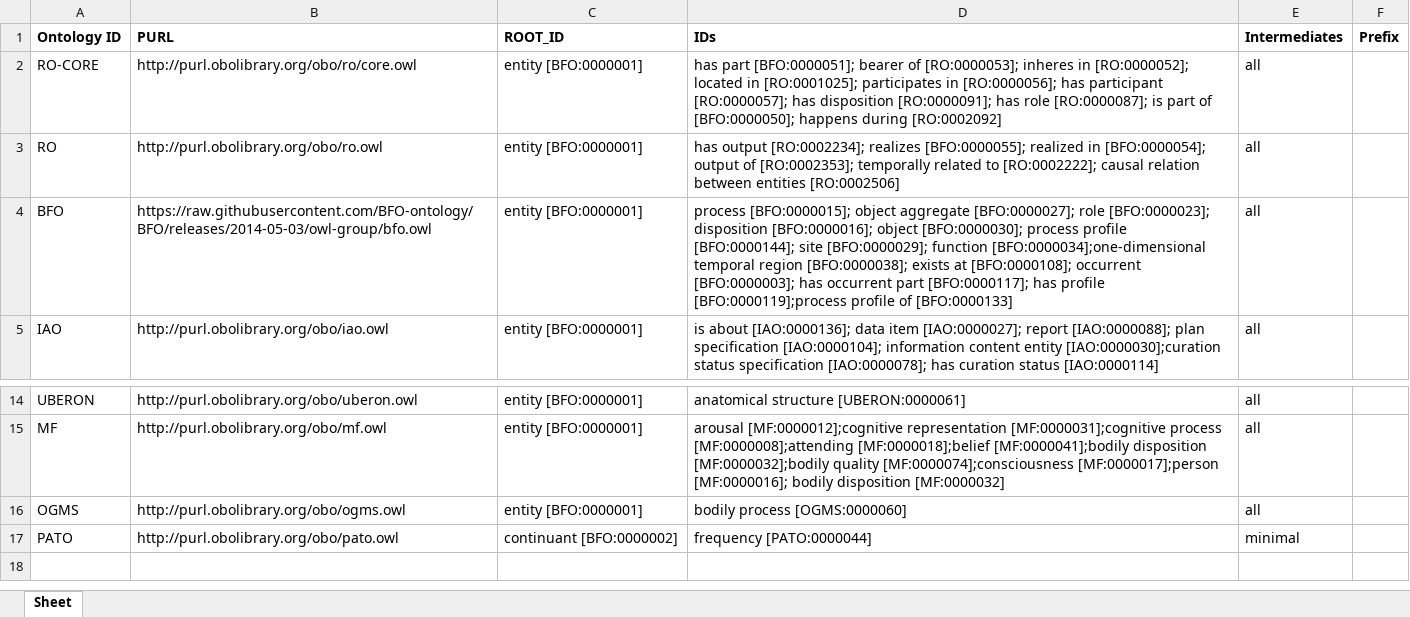
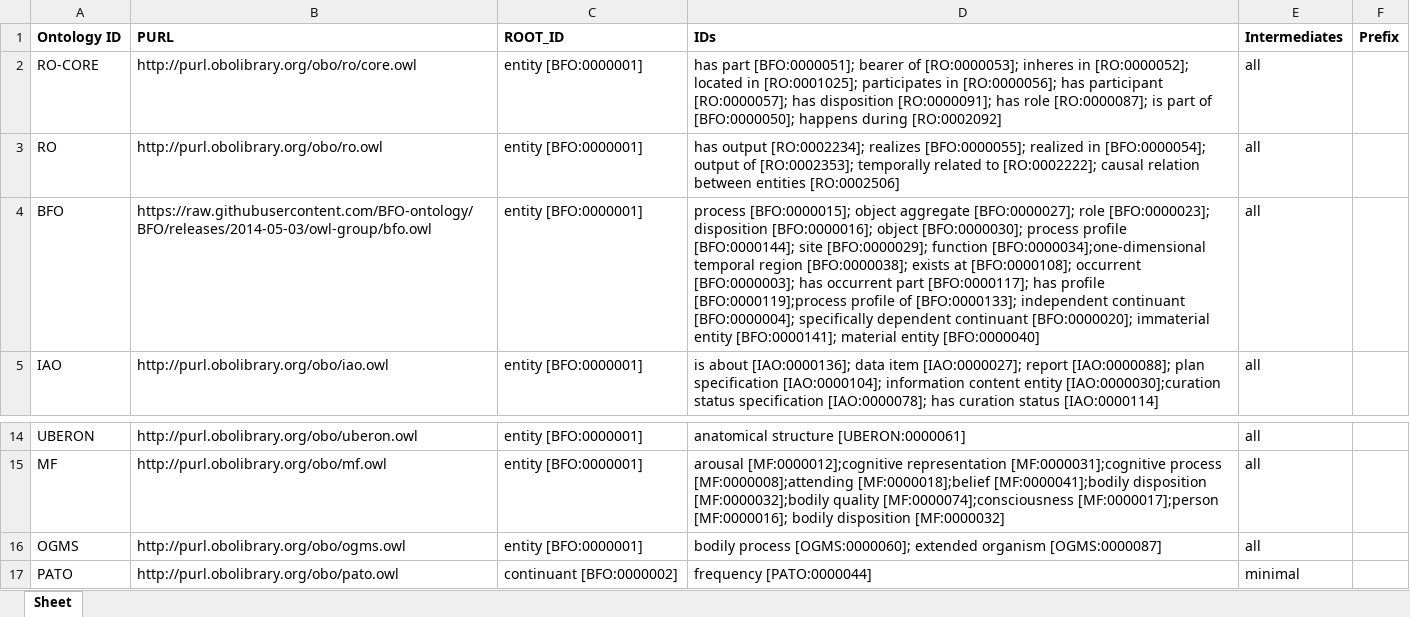
Before and after one commit to b-gehrke/BCIO, an Excel workbook: Upper Level BCIO/inputs/BCIO_External_Imports.xlsx, sheet Sheet, drawn as a sheet; only a part is shown, gaps mark what is left out; values as stored, in another font and other column widths than the file's, no borders; the diff names each change by its address in the sheet, - before the commit and + after, or states it on an @@ line.

Commit message:
Updating BCIO_External_Imports.xlsx

```diff
--- a/Upper Level BCIO/inputs/BCIO_External_Imports.xlsx (sheet Sheet)
+++ b/Upper Level BCIO/inputs/BCIO_External_Imports.xlsx (sheet Sheet)
-D4 (IDs): …profile of [BFO:0000133]
+D4 (IDs): …profile of [BFO:0000133]; independent continuant [BFO:0000004]; specifically dependent continuant [BFO:0000020]; immaterial entity [BFO:0000141]; material entity [BFO:0000040]
-D16 (IDs): bodily process [OGMS:0000060]
+D16 (IDs): bodily process [OGMS:0000060]; extended organism [OGMS:0000087]
```
